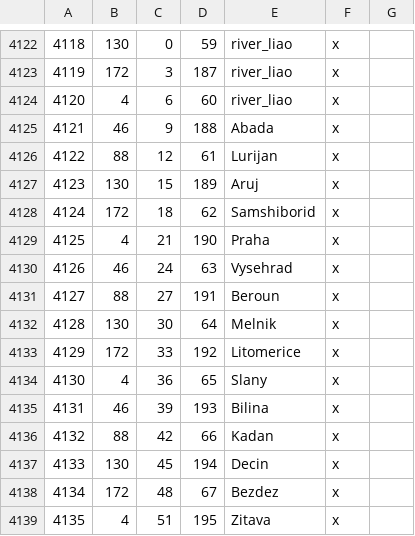
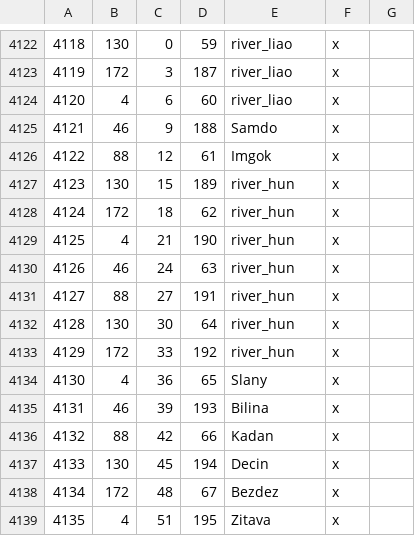
Before and after one commit to FallenSkyscraper/Fallen-Skyscraper-CK3, a CSV file: Falen/map_data/definition.csv, drawn as a sheet; only a part is shown, gaps mark what is left out.

```diff
--- a/Falen/map_data/definition.csv
+++ b/Falen/map_data/definition.csv
@@ -4124,11 +4124,11 @@
 4120;4;6;60;river_liao;x;
-4121;46;9;188;Abada;x;
-4122;88;12;61;Lurijan;x;
-4123;130;15;189;Aruj;x;
-4124;172;18;62;Samshiborid;x;
-4125;4;21;190;Praha;x;
-4126;46;24;63;Vysehrad;x;
-4127;88;27;191;Beroun;x;
-4128;130;30;64;Melnik;x;
-4129;172;33;192;Litomerice;x;
+4121;46;9;188;Samdo;x;
+4122;88;12;61;Imgok;x;
+4123;130;15;189;river_hun;x;
+4124;172;18;62;river_hun;x;
+4125;4;21;190;river_hun;x;
+4126;46;24;63;river_hun;x;
+4127;88;27;191;river_hun;x;
+4128;130;30;64;river_hun;x;
+4129;172;33;192;river_hun;x;
 4130;4;36;65;Slany;x;
```
Also changed, not shown: Falen/map_data/adjacencies.csv, 8 other files.
